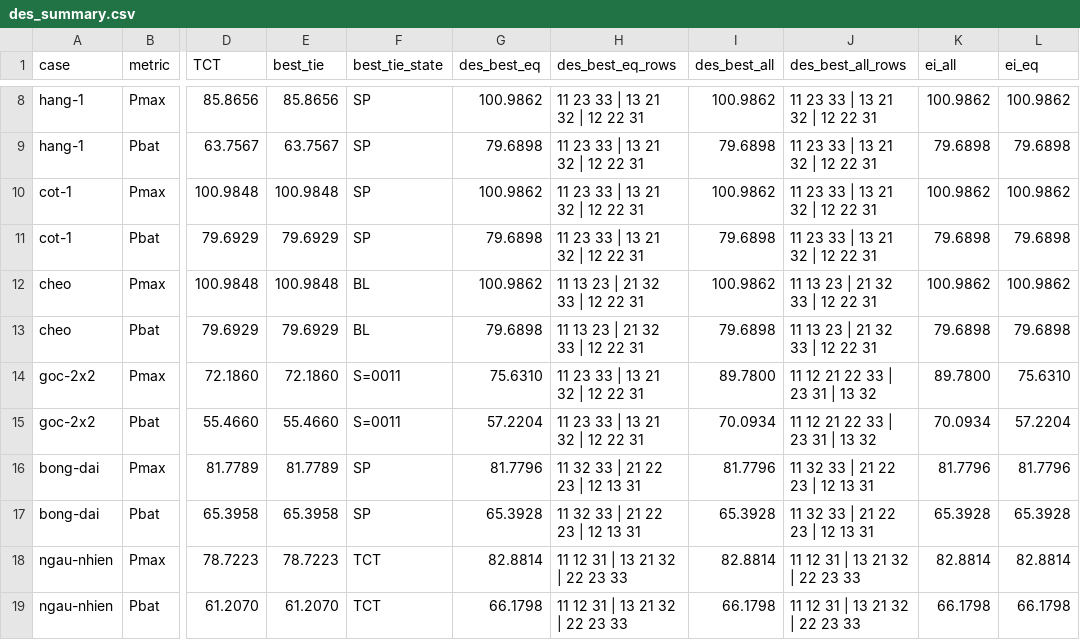
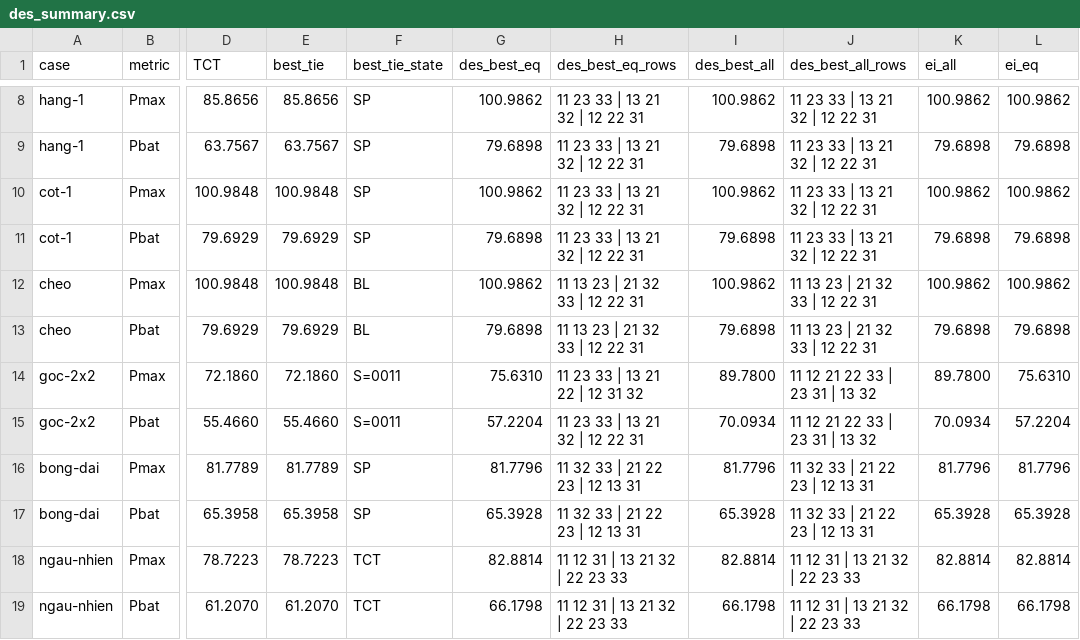
Before and after one commit to thienphucope/CO4041, a CSV file: pvreconfig-sim/results/des_summary.csv, drawn as a sheet; only a part is shown, gaps mark what is left out; the diff names each change by its address in the sheet, - before the commit and + after, or states it on an @@ line.

```diff
--- a/pvreconfig-sim/results/des_summary.csv
+++ b/pvreconfig-sim/results/des_summary.csv
-H14 (des_best_eq_rows): 11 23 33 | 13 21 32 | 12 22 31
+H14 (des_best_eq_rows): 11 23 33 | 13 21 22 | 12 31 32
```
Also changed, not shown: pvreconfig-sim/results/arr05_summary.csv, 48 other files.
